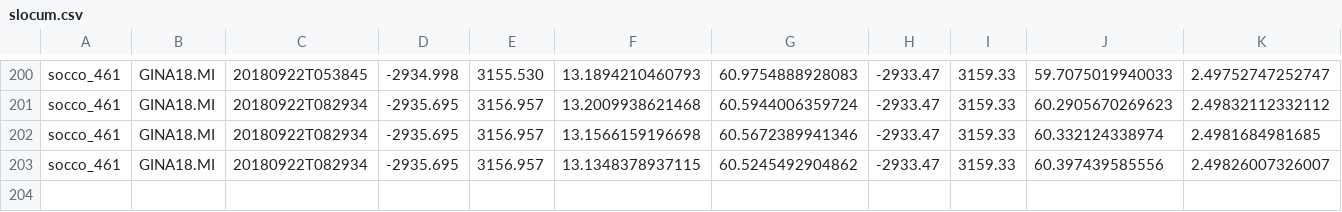
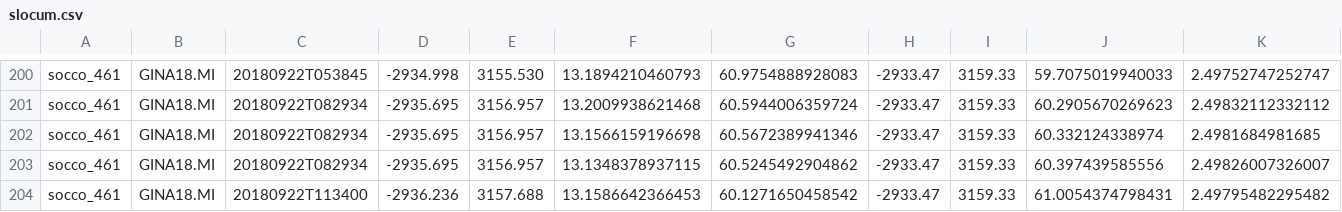
Before and after one commit to FredFury/Slocum_tricks, a CSV file: slocum.csv, drawn as a sheet; only a part is shown, gaps mark what is left out; rows hold the shown columns only; the diff names each change by its address in the sheet, - before the commit and + after, or states it on an @@ line.

Commit message:
update slocum csv

```diff
--- a/slocum.csv
+++ b/slocum.csv
+row 204: socco_461 | GINA18.MI | 20180922T113400 | -2936.236 | 3157.688 | 13.1586642366453 | 60.1271650458542 | -2933.47 | 3159.33 | 61.0054374798431 | 2.49795482295482
```
